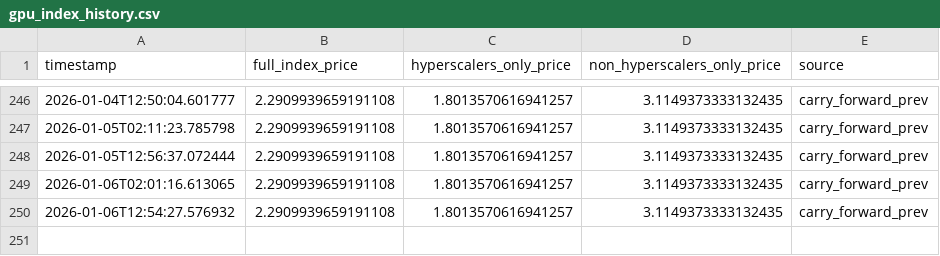
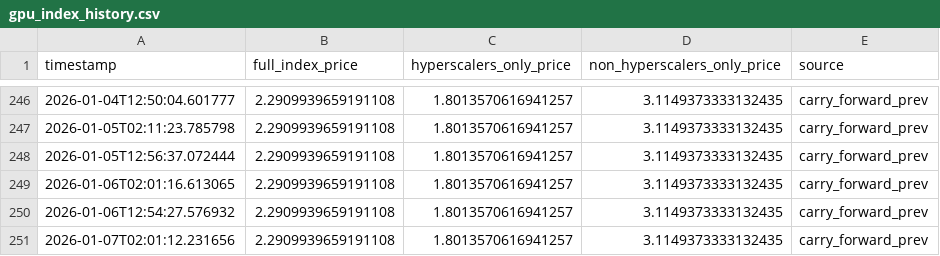
Before and after one commit to 0x0shephard/bot, a CSV file: gpu_index_history.csv, drawn as a sheet; only a part is shown, gaps mark what is left out.

```diff
--- a/gpu_index_history.csv
+++ b/gpu_index_history.csv
@@ -250 +250,2 @@ timestamp,full_index_price,hyperscalers_only_price,non_hyperscalers_only_price,s
 2026-01-06T12:54:27.576932,2.2909939659191108,1.8013570616941257,3.1149373333132435,carry_forward_prev
+2026-01-07T02:01:12.231656,2.2909939659191108,1.8013570616941257,3.1149373333132435,carry_forward_prev
```
Also changed, not shown: gpu_prices_normalized.csv, h100_gpu_index.csv, 13 other files.
